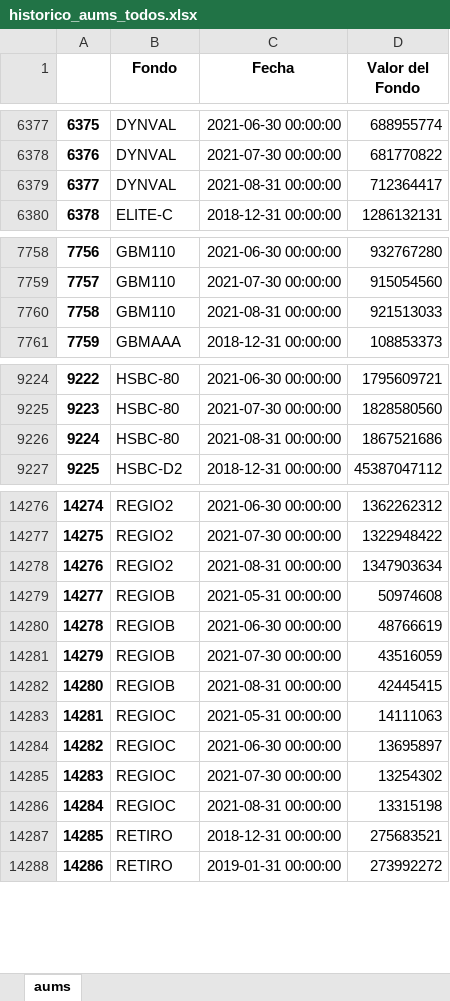
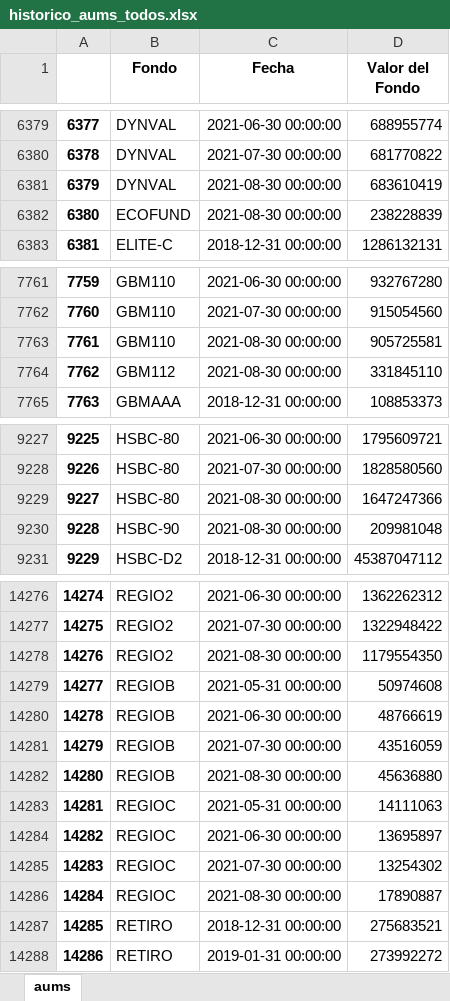
Before and after one commit to omoralesg/app-fondos, an Excel workbook: historico_aums_todos.xlsx, sheet aums, drawn as a sheet; only a part is shown, gaps mark what is left out; values as stored, in another font and other column widths than the file's, no borders; addresses are those after the commit; the diff covers the shown part only; the diff names each change by its address in the sheet, - before the commit and + after, or states it on an @@ line.

```diff
--- a/historico_aums_todos.xlsx (sheet aums)
+++ b/historico_aums_todos.xlsx (sheet aums)
@@ column A renumbered from row 514 down @@
-C6381 (Fecha): 2021-08-31 00:00:00
+C6381 (Fecha): 2021-08-30 00:00:00
-D6381 (Valor del Fondo): 712364417
+D6381 (Valor del Fondo): 683610419
+row 6382: 6380 | ECOFUND | 2021-08-30 00:00:00 | 238228839
-C7763 (Fecha): 2021-08-31 00:00:00
+C7763 (Fecha): 2021-08-30 00:00:00
-D7763 (Valor del Fondo): 921513033
+D7763 (Valor del Fondo): 905725581
+row 7764: 7762 | GBM112 | 2021-08-30 00:00:00 | 331845110
-C9229 (Fecha): 2021-08-31 00:00:00
+C9229 (Fecha): 2021-08-30 00:00:00
-D9229 (Valor del Fondo): 1867521686
+D9229 (Valor del Fondo): 1647247366
+row 9230: 9228 | HSBC-90 | 2021-08-30 00:00:00 | 209981048
-C14278 (Fecha): 2021-08-31 00:00:00
+C14278 (Fecha): 2021-08-30 00:00:00
-D14278 (Valor del Fondo): 1347903634
+D14278 (Valor del Fondo): 1179554350
-C14282 (Fecha): 2021-08-31 00:00:00
+C14282 (Fecha): 2021-08-30 00:00:00
-D14282 (Valor del Fondo): 42445415
+D14282 (Valor del Fondo): 45636880
-C14286 (Fecha): 2021-08-31 00:00:00
+C14286 (Fecha): 2021-08-30 00:00:00
-D14286 (Valor del Fondo): 13315198
+D14286 (Valor del Fondo): 17890887
```
Also changed, not shown: 7 added rows, 8 removed rows and 1192 edited cells elsewhere in this sheet.
